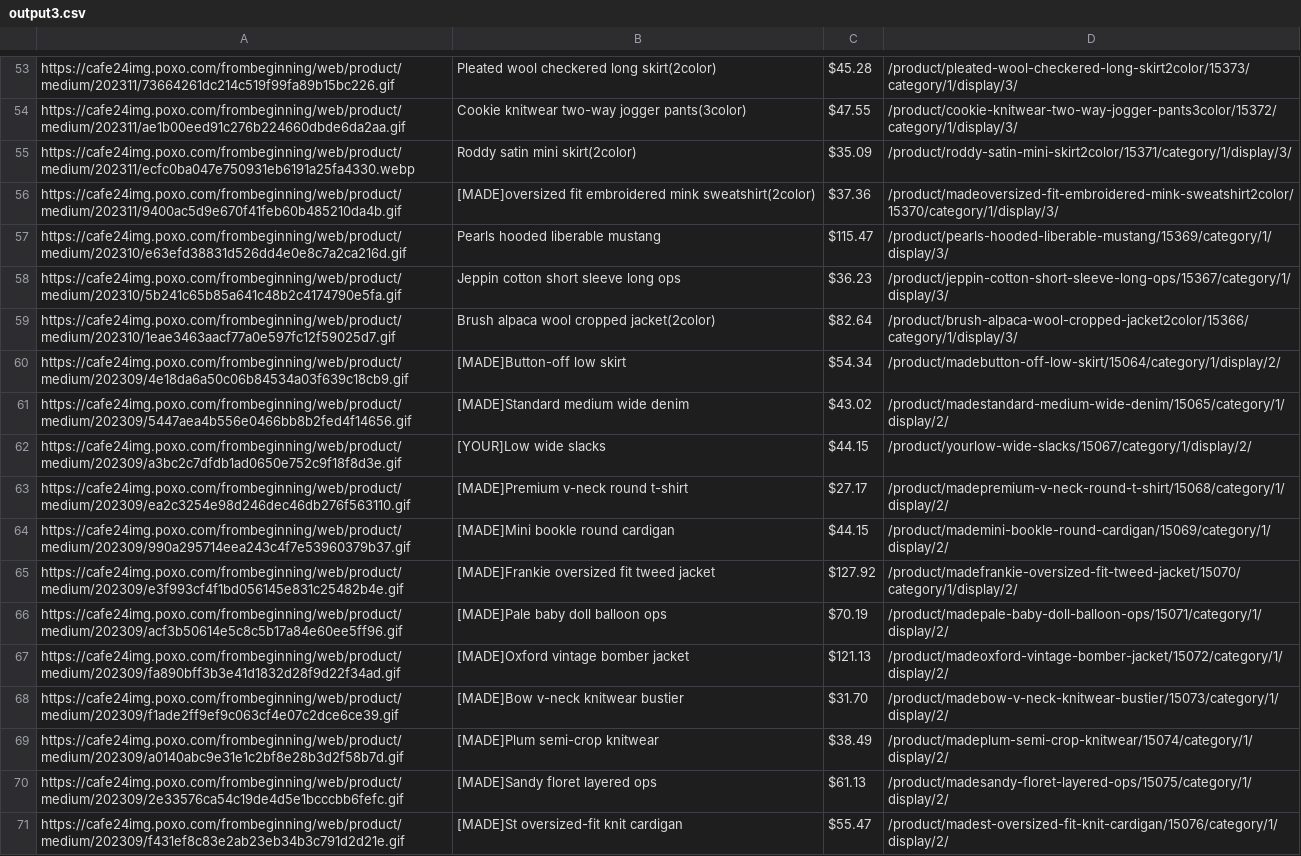
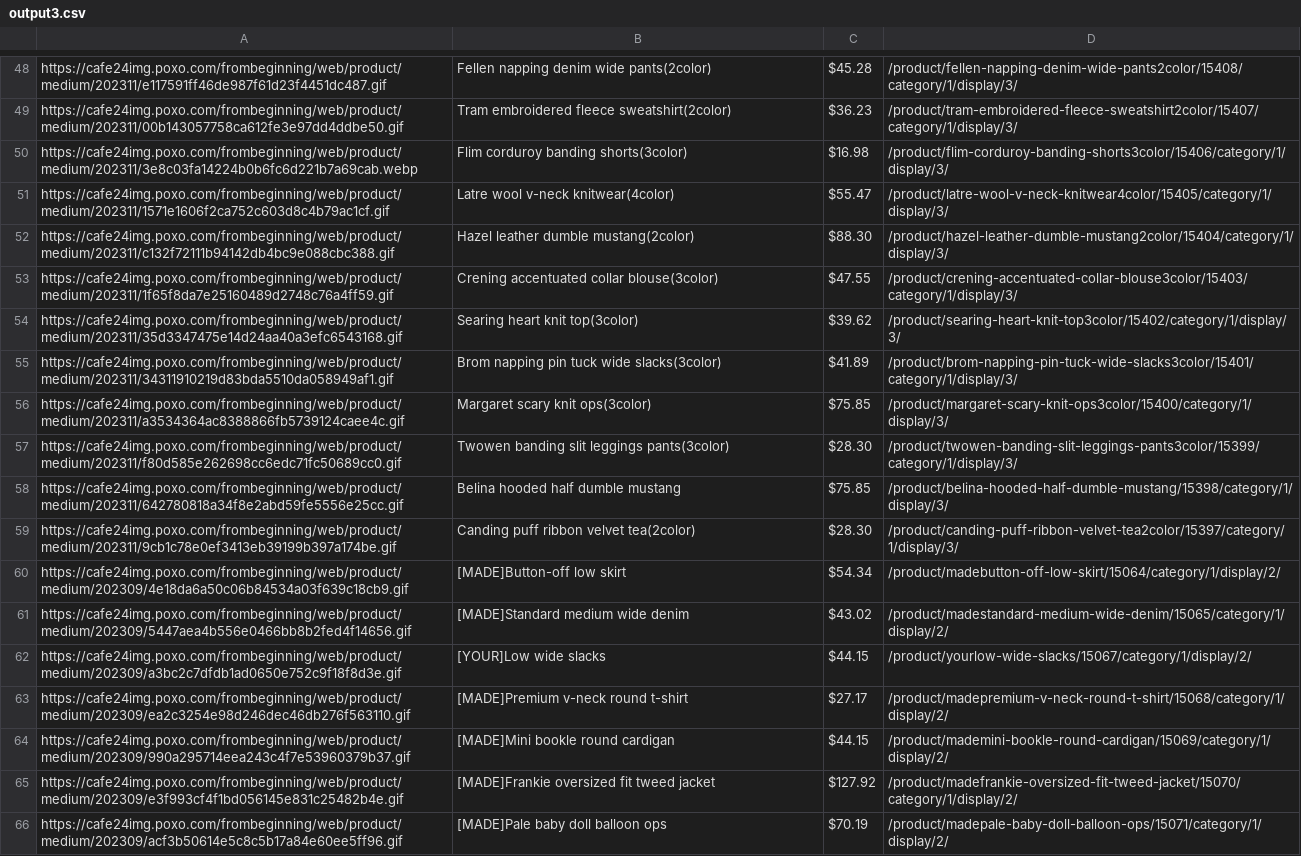
Before and after one commit to delitamakanda/scraper-kr-fashion-shops, a CSV file: core/output3.csv, drawn as a sheet; only a part is shown, gaps mark what is left out; the shorter side is filled out with more unchanged rows; removed rows and columns are numbered as before the commit, all else as after; the diff covers the shown part only; the diff names each change by its address in the sheet, - before the commit and + after, or states it on an @@ line.

Commit message:
Latest data: Tue Nov  7 01:26:34 UTC 2023

```diff
--- a/core/output3.csv
+++ b/core/output3.csv
-A48: https://cafe24img.poxo.com/frombeginning/web/product/medium/202311/73664261dc214c519f99fa89b15bc226.gif
+A48: https://cafe24img.poxo.com/frombeginning/web/product/medium/202311/e117591ff46de987f61d23f4451dc487.gif
-B48: Pleated wool checkered long skirt(2color)
+B48: Fellen napping denim wide pants(2color)
-D48: /product/pleated-wool-checkered-long-skirt2color/15373/category/1/display/3/
+D48: /product/fellen-napping-denim-wide-pants2color/15408/category/1/display/3/
+row 49: https://cafe24img.poxo.com/frombeginning/web/product/medium/202311/00b143057758ca612fe3e97dd4ddbe50.gif | Tram embroidered fleece sweatshirt(2color) | $36.23 | /product/tram-embroidered-fleece-sweatshirt2color/15407/category/1/display/3/
+row 50: https://cafe24img.poxo.com/frombeginning/web/product/medium/202311/3e8c03fa14224b0b6fc6d221b7a69cab.webp | Flim corduroy banding shorts(3color) | $16.98 | /product/flim-corduroy-banding-shorts3color/15406/category/1/display/3/
+row 51: https://cafe24img.poxo.com/frombeginning/web/product/medium/202311/1571e1606f2ca752c603d8c4b79ac1cf.gif | Latre wool v-neck knitwear(4color) | $55.47 | /product/latre-wool-v-neck-knitwear4color/15405/category/1/display/3/
+row 52: https://cafe24img.poxo.com/frombeginning/web/product/medium/202311/c132f72111b94142db4bc9e088cbc388.gif | Hazel leather dumble mustang(2color) | $88.30 | /product/hazel-leather-dumble-mustang2color/15404/category/1/display/3/
-A53: https://cafe24img.poxo.com/frombeginning/web/product/medium/202311/ae1b00eed91c276b224660dbde6da2aa.gif
+A53: https://cafe24img.poxo.com/frombeginning/web/product/medium/202311/1f65f8da7e25160489d2748c76a4ff59.gif
-B53: Cookie knitwear two-way jogger pants(3color)
+B53: Crening accentuated collar blouse(3color)
-D53: /product/cookie-knitwear-two-way-jogger-pants3color/15372/category/1/display/3/
+D53: /product/crening-accentuated-collar-blouse3color/15403/category/1/display/3/
-row 55: https://cafe24img.poxo.com/frombeginning/web/product/medium/202311/ecfc0ba047e750931eb6191a25fa4330.webp | Roddy satin mini skirt(2color) | $35.09 | /product/roddy-satin-mini-skirt2color/15371/category/1/display/3/
-row 56: https://cafe24img.poxo.com/frombeginning/web/product/medium/202311/9400ac5d9e670f41feb60b485210da4b.gif | [MADE]oversized fit embroidered mink sweatshirt(2color) | $37.36 | /product/madeoversized-fit-embroidered-mink-sweatshirt2color/15370/category/1/display/3/
-row 57: https://cafe24img.poxo.com/frombeginning/web/product/medium/202310/e63efd38831d526dd4e0e8c7a2ca216d.gif | Pearls hooded liberable mustang | $115.47 | /product/pearls-hooded-liberable-mustang/15369/category/1/display/3/
-row 58: https://cafe24img.poxo.com/frombeginning/web/product/medium/202310/5b241c65b85a641c48b2c4174790e5fa.gif | Jeppin cotton short sleeve long ops | $36.23 | /product/jeppin-cotton-short-sleeve-long-ops/15367/category/1/display/3/
-row 59: https://cafe24img.poxo.com/frombeginning/web/product/medium/202310/1eae3463aacf77a0e597fc12f59025d7.gif | Brush alpaca wool cropped jacket(2color) | $82.64 | /product/brush-alpaca-wool-cropped-jacket2color/15366/category/1/display/3/
+row 54: https://cafe24img.poxo.com/frombeginning/web/product/medium/202311/35d3347475e14d24aa40a3efc6543168.gif | Searing heart knit top(3color) | $39.62 | /product/searing-heart-knit-top3color/15402/category/1/display/3/
+row 55: https://cafe24img.poxo.com/frombeginning/web/product/medium/202311/34311910219d83bda5510da058949af1.gif | Brom napping pin tuck wide slacks(3color) | $41.89 | /product/brom-napping-pin-tuck-wide-slacks3color/15401/category/1/display/3/
+row 56: https://cafe24img.poxo.com/frombeginning/web/product/medium/202311/a3534364ac8388866fb5739124caee4c.gif | Margaret scary knit ops(3color) | $75.85 | /product/margaret-scary-knit-ops3color/15400/category/1/display/3/
+row 57: https://cafe24img.poxo.com/frombeginning/web/product/medium/202311/f80d585e262698cc6edc71fc50689cc0.gif | Twowen banding slit leggings pants(3color) | $28.30 | /product/twowen-banding-slit-leggings-pants3color/15399/category/1/display/3/
+row 58: https://cafe24img.poxo.com/frombeginning/web/product/medium/202311/642780818a34f8e2abd59fe5556e25cc.gif | Belina hooded half dumble mustang | $75.85 | /product/belina-hooded-half-dumble-mustang/15398/category/1/display/3/
+row 59: https://cafe24img.poxo.com/frombeginning/web/product/medium/202311/9cb1c78e0ef3413eb39199b397a174be.gif | Canding puff ribbon velvet tea(2color) | $28.30 | /product/canding-puff-ribbon-velvet-tea2color/15397/category/1/display/3/
```
Also changed, not shown: 9 added rows, 14 removed rows and 9 edited cells elsewhere in this file.
